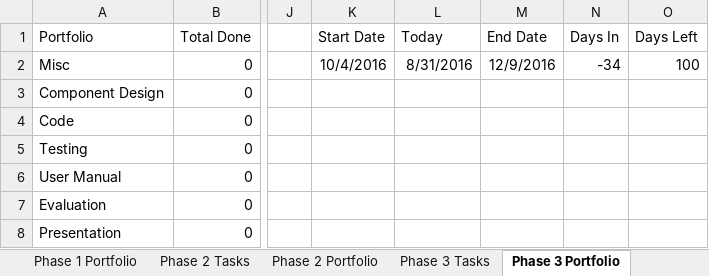
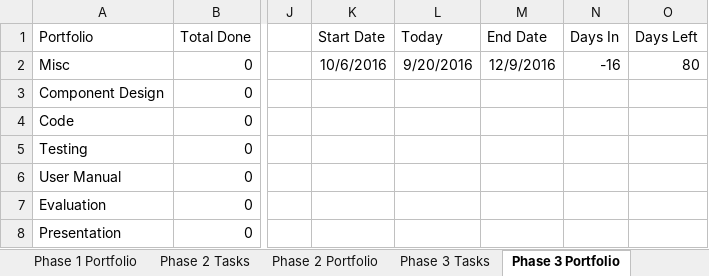
Before and after one commit to ttmarshall12/KSUMSE, an Excel workbook: Time Log.xlsx, sheet Phase 3 Portfolio, drawn as a sheet; only a part is shown, gaps mark what is left out; values as stored, in another font and other column widths than the file's, no borders; conditional formats not drawn; the diff names each change by its address in the sheet, - before the commit and + after, or states it on an @@ line.

Commit message:
Reorg for Phase two and Formal Specification

```diff
--- a/Time Log.xlsx (sheet Phase 3 Portfolio)
+++ b/Time Log.xlsx (sheet Phase 3 Portfolio)
-K2 (Start Date): 10/4/2016
+K2 (Start Date): 10/6/2016
-L2 (Today): 8/31/2016
+L2 (Today): 9/20/2016
-N2 (Days In): -34
+N2 (Days In): -16
-O2 (Days Left): 100
+O2 (Days Left): 80
```
Also changed, not shown: sheet Phase 1 Tasks, sheet Time Log, sheet Phase 2 Tasks, sheet Project Overview, sheet Phase 2 Portfolio, sheet Phase 1 Portfolio, 22 other files.
